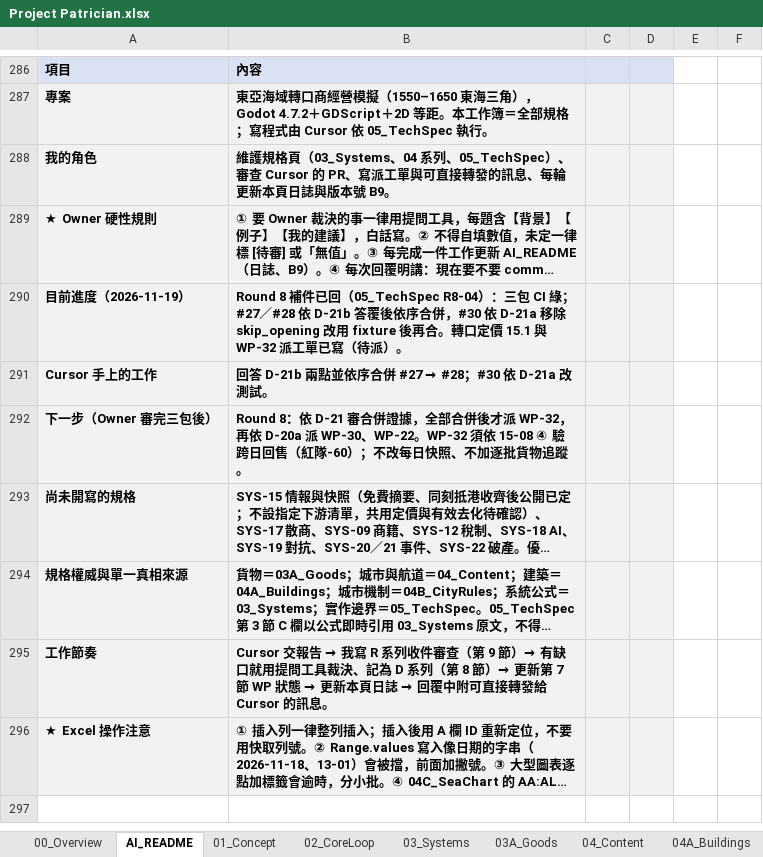
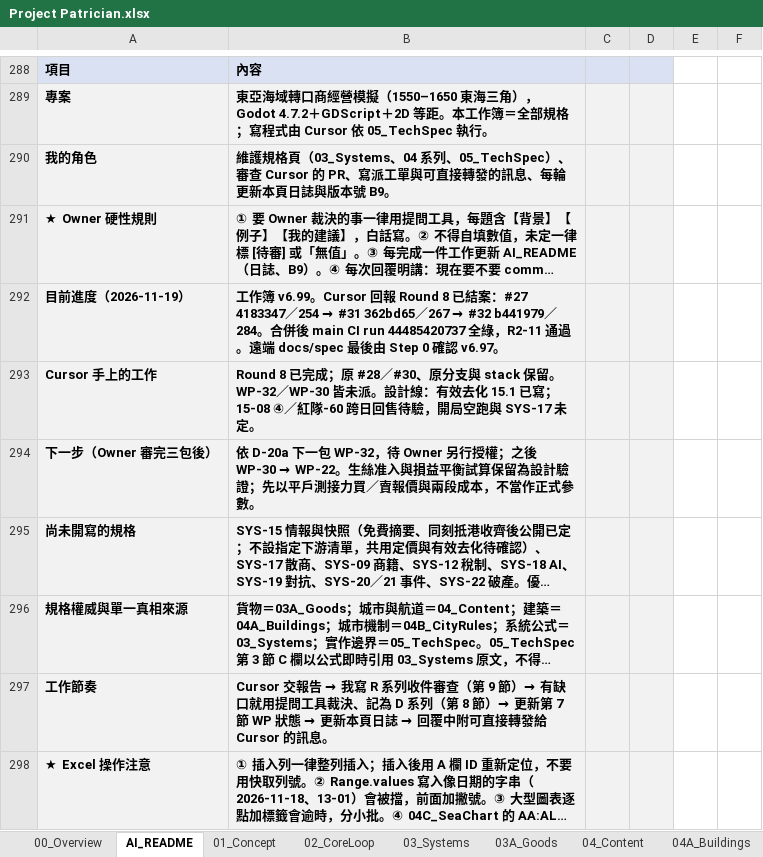
Before and after one commit to wayung0217/Project-Patrician, an Excel workbook: docs/spec/Project Patrician.xlsx, sheet AI_README, drawn as a sheet; only a part is shown, gaps mark what is left out; long unchanged cells end in …; values as stored, in another font and other column widths than the file's, no borders; conditional formats not drawn; addresses are those after the commit; the diff covers the shown part only; the diff names each change by its address in the sheet, - before the commit and + after, or states it on an @@ line.

Commit message:
20261119-16:31-Update-docs-specs

```diff
--- a/docs/spec/Project Patrician.xlsx (sheet AI_README)
+++ b/docs/spec/Project Patrician.xlsx (sheet AI_README)
@@ B292: Round 8 補件已回（05_TechSpec R8-04）：三包 CI 綠；#27／#28 依 D-21b 答覆後依序合併，#30 依 D-21a 移除 skip_opening 改用 fixture 後再合。轉口定價 15.1 與 WP-32 派工單已寫（待派）。 → 工作簿 v6.99。Cursor 回報 Round 8 已結案：#27 4183347／254 → #31 362bd65／267 → #32 b441979／284。合併後 main CI run 44485420737 全綠，R2-11 通過。遠端 docs/spec 最後由 Step 0 確認 v6.97。 @@
@@ B293: 回答 D-21b 兩點並依序合併 #27 → #28；#30 依 D-21a 改測試。 → Round 8 已完成；原 #28／#30、原分支與 stack 保留。WP-32／WP-30 皆未派。設計線：有效去化 15.1 已寫；15-08 ④／紅隊-60 跨日回售待驗，開局空跑與 SYS-17 未定。 @@
@@ B294: Round 8：依 D-21 審合併證據，全部合併後才派 WP-32，再依 D-20a 派 WP-30、WP-22。WP-32 須依 15-08 ④ 驗跨日回售（紅隊-60）；不改每日快照、不加逐批貨物追蹤。 → 依 D-20a 下一包 WP-32，待 Owner 另行授權；之後 WP-30 → WP-22。生絲准入與損益平衡試算保留為設計驗證；先以平戶測接力買／賣報價與兩段成本，不當作正式參數。 @@
```
Also changed, not shown: 4 added rows and 5 edited cells elsewhere in this sheet, sheet 05_TechSpec, sheet 03_Systems, sheet 00_Overview, other sheet tabs, 3 other files.
